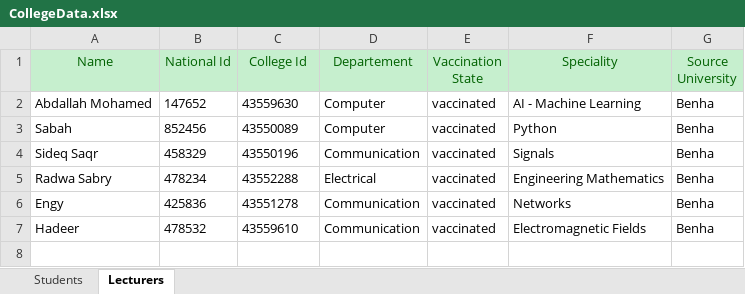
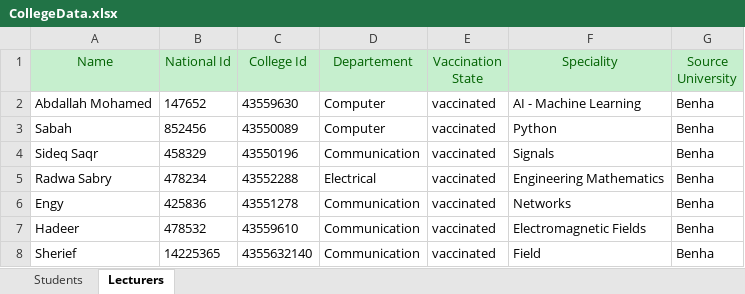
Before and after one commit to MohamedMamdouh-432/Students-Pass-System, an Excel workbook: CollegeData.xlsx, sheet Lecturers, drawn as a sheet; values as stored, in another font and other column widths than the file's, no borders; the diff names each change by its address in the sheet, - before the commit and + after, or states it on an @@ line.

```diff
--- a/CollegeData.xlsx (sheet Lecturers)
+++ b/CollegeData.xlsx (sheet Lecturers)
+row 8: Sherief | 14225365 | 4355632140 | Communication | vaccinated | Field | Benha
```
Also changed, not shown: 1 other file.
